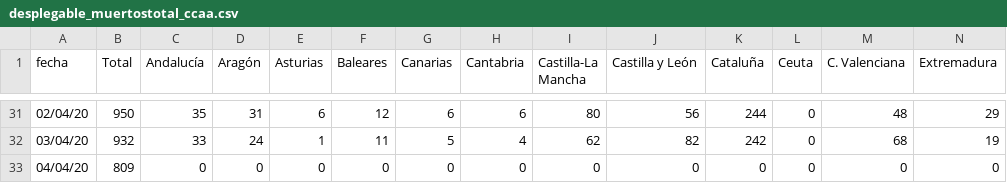
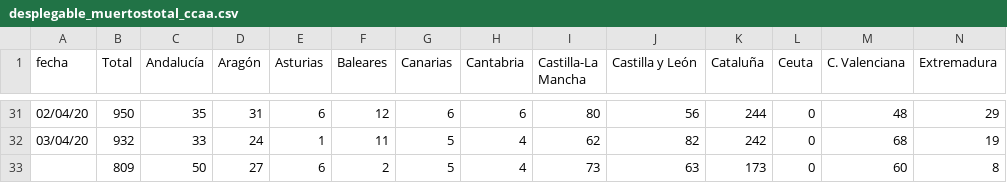
Before and after one commit to nachotronic/covid19, a CSV file: desplegable_muertostotal_ccaa.csv, drawn as a sheet; only a part is shown, gaps mark what is left out; removed rows and columns are numbered as before the commit, all else as after; rows hold the shown columns only; the diff names each change by its address in the sheet, - before the commit and + after, or states it on an @@ line.

Commit message:
Add files via upload

```diff
--- a/desplegable_muertostotal_ccaa.csv
+++ b/desplegable_muertostotal_ccaa.csv
-row 33: 04/04/20 | 809 | 0 | 0 | 0 | 0 | 0 | 0 | 0 | 0 | 0 | 0 | 0 | 0
+row 33:  | 809 | 50 | 27 | 6 | 2 | 5 | 4 | 73 | 63 | 173 | 0 | 60 | 8
```
